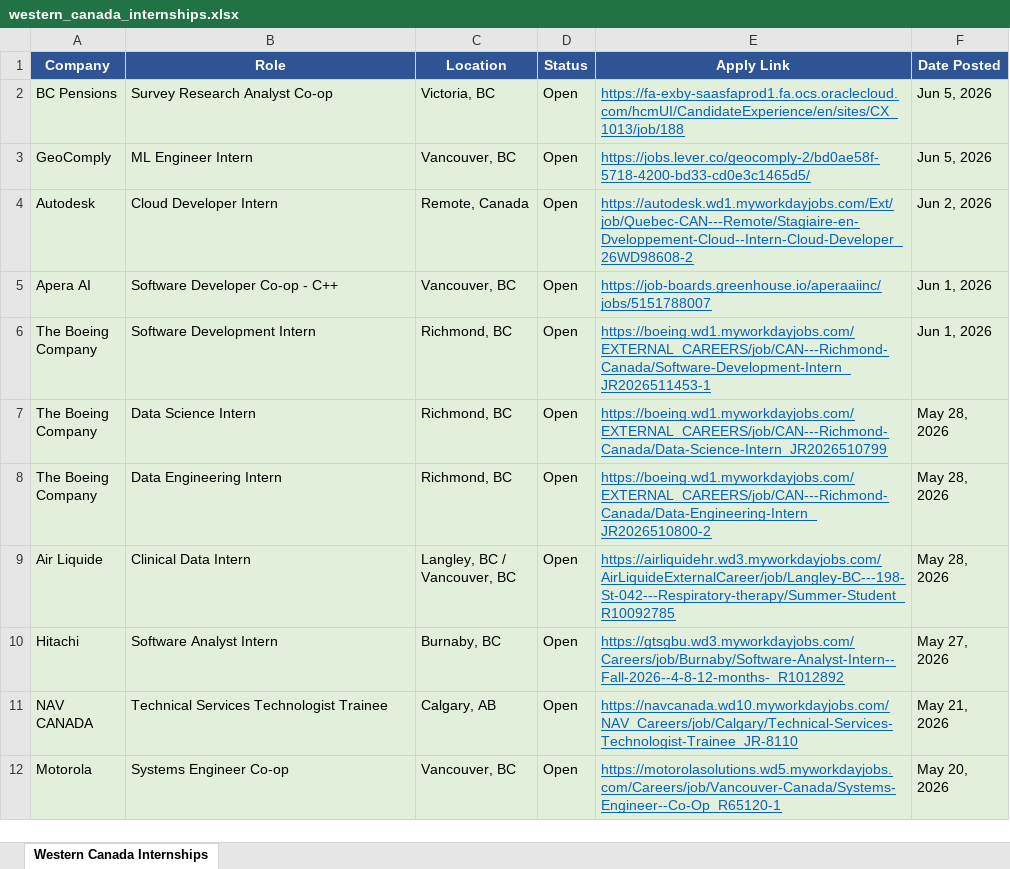
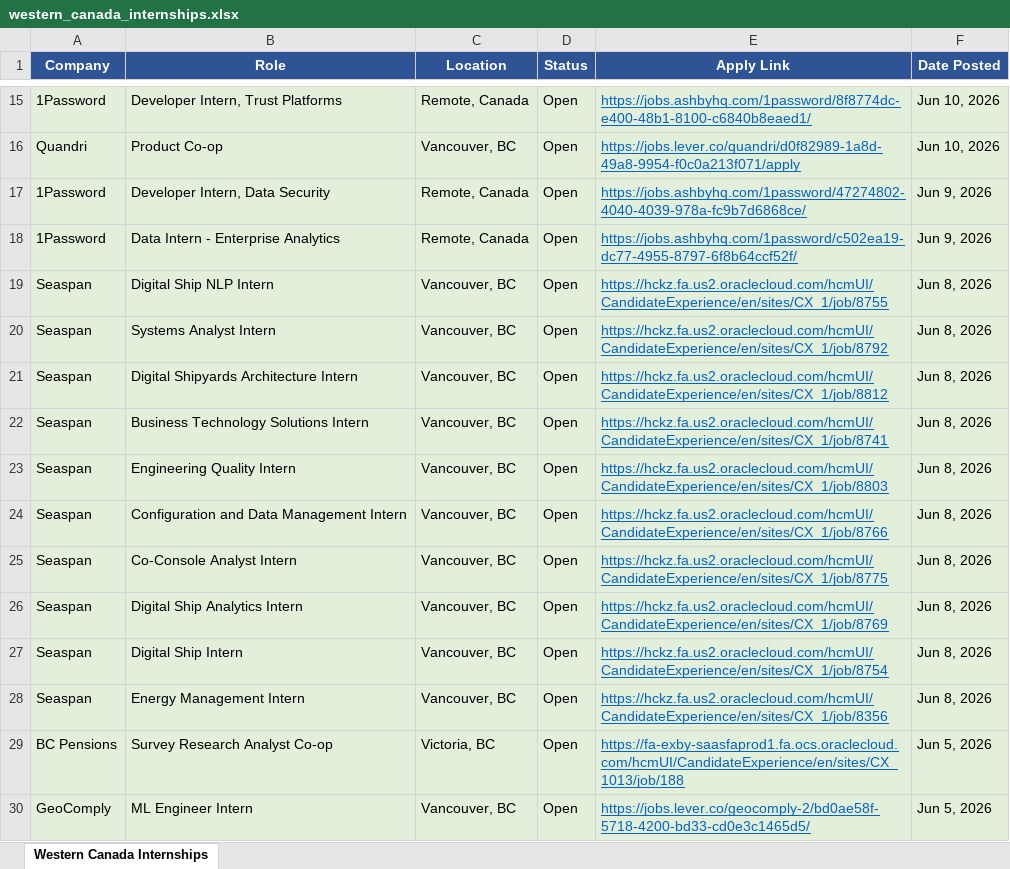
Before and after one commit to matt-fries/westernCanadaInternships, an Excel workbook: western_canada_internships.xlsx, sheet Western Canada Internships, drawn as a sheet; only a part is shown, gaps mark what is left out; the shorter side is filled out with more unchanged rows; values as stored, in another font and other column widths than the file's, no borders; the diff covers the shown part only; the diff names each change by its address in the sheet, - before the commit and + after, or states it on an @@ line.

```diff
--- a/western_canada_internships.xlsx (sheet Western Canada Internships)
+++ b/western_canada_internships.xlsx (sheet Western Canada Internships)
+row 15: 1Password | Developer Intern, Trust Platforms | Remote, Canada | Open | https://jobs.ashbyhq.com/1password/8f8774dc-e400-48b1-8100-c6840b8eaed1/ | Jun 10, 2026
+row 16: Quandri | Product Co-op | Vancouver, BC | Open | https://jobs.lever.co/quandri/d0f82989-1a8d-49a8-9954-f0c0a213f071/apply | Jun 10, 2026
+row 17: 1Password | Developer Intern, Data Security | Remote, Canada | Open | https://jobs.ashbyhq.com/1password/47274802-4040-4039-978a-fc9b7d6868ce/ | Jun 9, 2026
+row 18: 1Password | Data Intern - Enterprise Analytics | Remote, Canada | Open | https://jobs.ashbyhq.com/1password/c502ea19-dc77-4955-8797-6f8b64ccf52f/ | Jun 9, 2026
+row 19: Seaspan | Digital Ship NLP Intern | Vancouver, BC | Open | https://hckz.fa.us2.oraclecloud.com/hcmUI/CandidateExperience/en/sites/CX_1/job/8755 | Jun 8, 2026
+row 20: Seaspan | Systems Analyst Intern | Vancouver, BC | Open | https://hckz.fa.us2.oraclecloud.com/hcmUI/CandidateExperience/en/sites/CX_1/job/8792 | Jun 8, 2026
+row 21: Seaspan | Digital Shipyards Architecture Intern | Vancouver, BC | Open | https://hckz.fa.us2.oraclecloud.com/hcmUI/CandidateExperience/en/sites/CX_1/job/8812 | Jun 8, 2026
+row 22: Seaspan | Business Technology Solutions Intern | Vancouver, BC | Open | https://hckz.fa.us2.oraclecloud.com/hcmUI/CandidateExperience/en/sites/CX_1/job/8741 | Jun 8, 2026
+row 23: Seaspan | Engineering Quality Intern | Vancouver, BC | Open | https://hckz.fa.us2.oraclecloud.com/hcmUI/CandidateExperience/en/sites/CX_1/job/8803 | Jun 8, 2026
+row 24: Seaspan | Configuration and Data Management Intern | Vancouver, BC | Open | https://hckz.fa.us2.oraclecloud.com/hcmUI/CandidateExperience/en/sites/CX_1/job/8766 | Jun 8, 2026
+row 25: Seaspan | Co-Console Analyst Intern | Vancouver, BC | Open | https://hckz.fa.us2.oraclecloud.com/hcmUI/CandidateExperience/en/sites/CX_1/job/8775 | Jun 8, 2026
+row 26: Seaspan | Digital Ship Analytics Intern | Vancouver, BC | Open | https://hckz.fa.us2.oraclecloud.com/hcmUI/CandidateExperience/en/sites/CX_1/job/8769 | Jun 8, 2026
+row 27: Seaspan | Digital Ship Intern | Vancouver, BC | Open | https://hckz.fa.us2.oraclecloud.com/hcmUI/CandidateExperience/en/sites/CX_1/job/8754 | Jun 8, 2026
+row 28: Seaspan | Energy Management Intern | Vancouver, BC | Open | https://hckz.fa.us2.oraclecloud.com/hcmUI/CandidateExperience/en/sites/CX_1/job/8356 | Jun 8, 2026
```
Also changed, not shown: 21 added rows and 7 removed rows elsewhere in this sheet.
